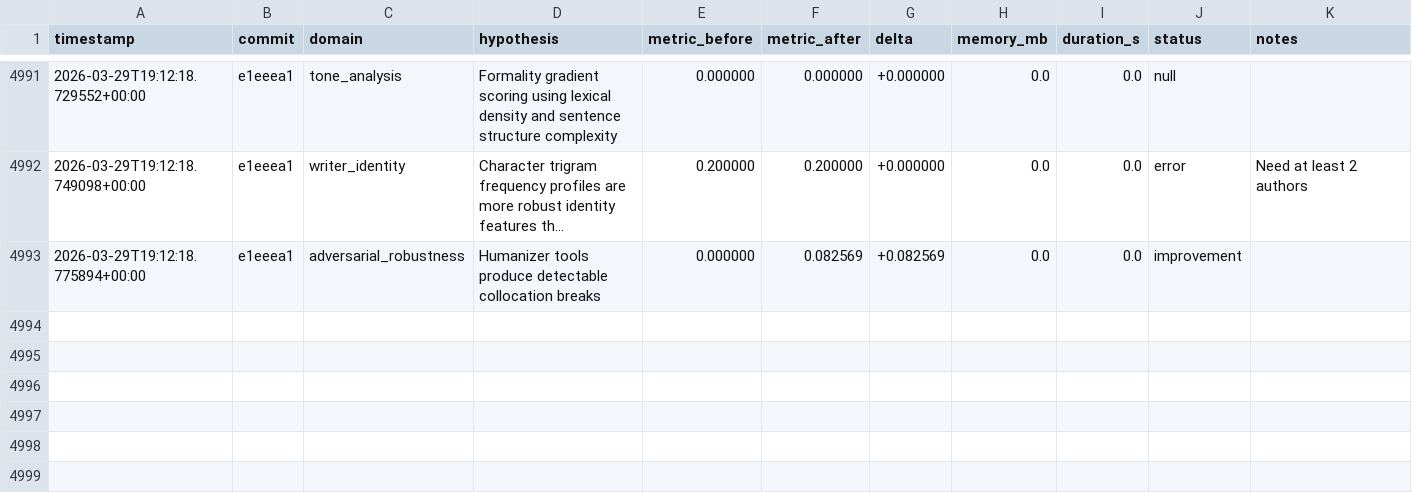
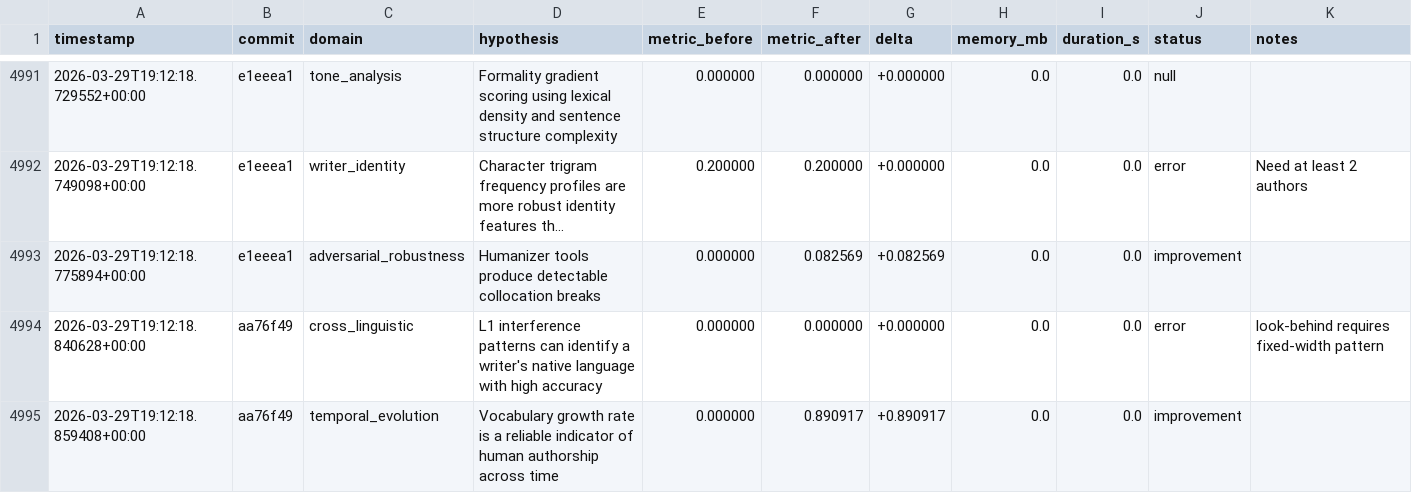
Before and after one commit to adedayoagarau/provenance, a TSV file: autoresearch/results/results.tsv, drawn as a sheet; only a part is shown, gaps mark what is left out; long unchanged cells end in ….

Commit message:
autoresearch(temporal_evolution): improvement [temp-001] delta=+0.8909

```diff
--- a/autoresearch/results/results.tsv
+++ b/autoresearch/results/results.tsv
@@ -4993 +4993,3 @@ timestamp	commit	domain	hypothesis	metric_before	metric_after	delta	memory_mb	du
 2026-03-29T19:12:18.775894+00:00	e1eeea1	adversarial_robustness	Humanizer tools produce detectable collocation breaks	0.000000	0.082569	+0.082569	0.0	0.0	improvement	
+2026-03-29T19:12:18.840628+00:00	aa76f49	cross_linguistic	L1 interference patterns can identify a writer's native language with high accuracy	0.000000	0.000000	+0.000000	0.0	0.0	error	look-behind requires fixed-width pattern
+2026-03-29T19:12:18.859408+00:00	aa76f49	temporal_evolution	Vocabulary growth rate is a reliable indicator of human authorship across time	0.000000	0.890917	+0.890917	0.0	0.0	improvement	
```
